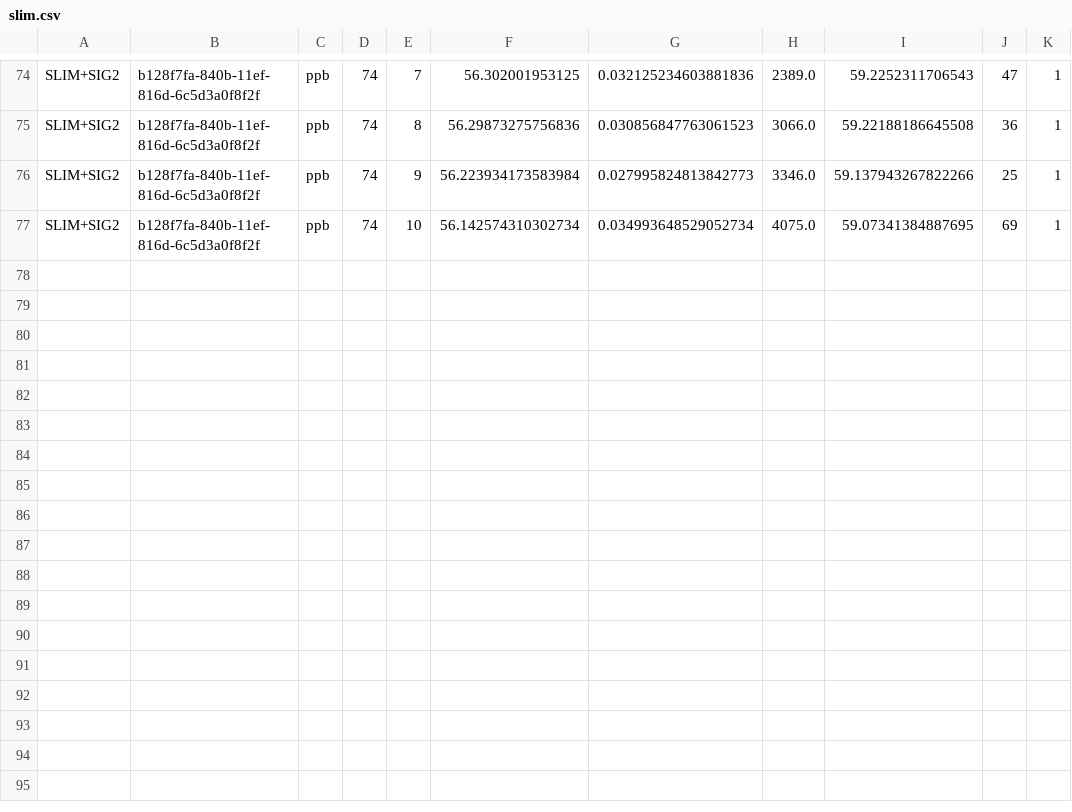
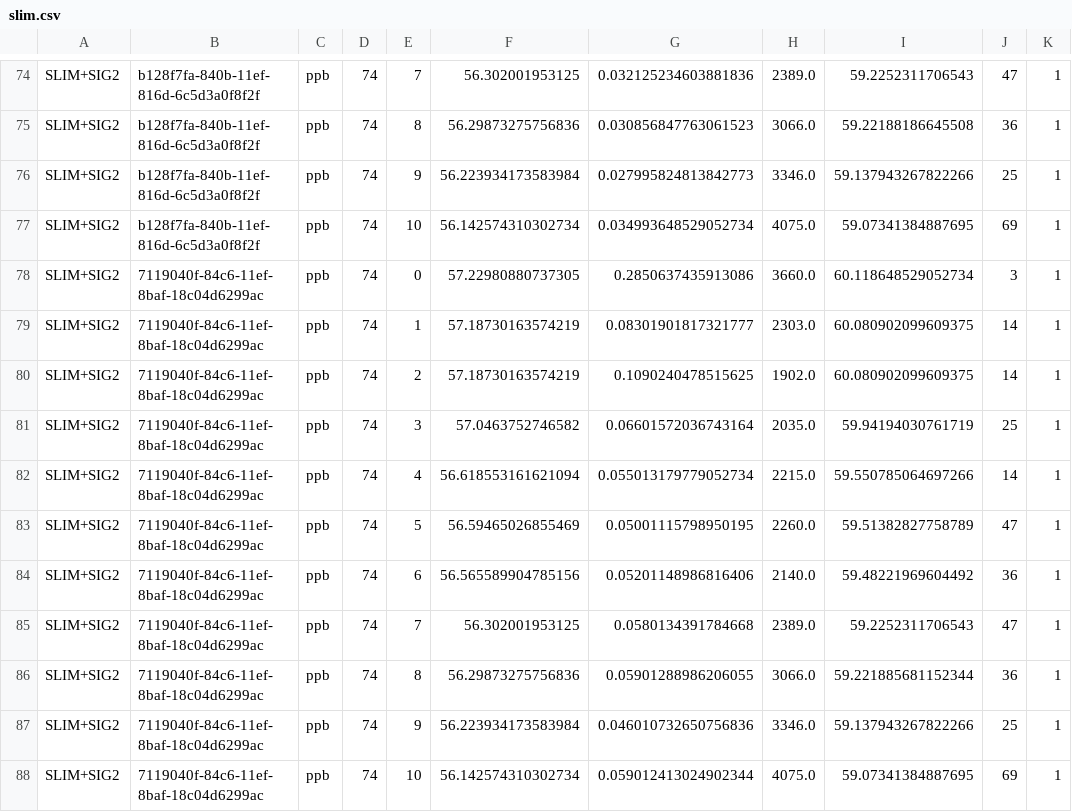
Before and after one commit to DALabNOVA/slim, a CSV file: slim/log/slim.csv, drawn as a sheet; only a part is shown, gaps mark what is left out; the diff names each change by its address in the sheet, - before the commit and + after, or states it on an @@ line.

```diff
--- a/slim/log/slim.csv
+++ b/slim/log/slim.csv
+row 78: SLIM+SIG2 | 7119040f-84c6-11ef-8baf-18c04d6299ac | ppb | 74 | 0 | 57.22980880737305 | 0.2850637435913086 | 3660.0 | 60.118648529052734 | 3 | 1
+row 79: SLIM+SIG2 | 7119040f-84c6-11ef-8baf-18c04d6299ac | ppb | 74 | 1 | 57.18730163574219 | 0.08301901817321777 | 2303.0 | 60.080902099609375 | 14 | 1
+row 80: SLIM+SIG2 | 7119040f-84c6-11ef-8baf-18c04d6299ac | ppb | 74 | 2 | 57.18730163574219 | 0.1090240478515625 | 1902.0 | 60.080902099609375 | 14 | 1
+row 81: SLIM+SIG2 | 7119040f-84c6-11ef-8baf-18c04d6299ac | ppb | 74 | 3 | 57.0463752746582 | 0.06601572036743164 | 2035.0 | 59.94194030761719 | 25 | 1
+row 82: SLIM+SIG2 | 7119040f-84c6-11ef-8baf-18c04d6299ac | ppb | 74 | 4 | 56.618553161621094 | 0.055013179779052734 | 2215.0 | 59.550785064697266 | 14 | 1
+row 83: SLIM+SIG2 | 7119040f-84c6-11ef-8baf-18c04d6299ac | ppb | 74 | 5 | 56.59465026855469 | 0.05001115798950195 | 2260.0 | 59.51382827758789 | 47 | 1
+row 84: SLIM+SIG2 | 7119040f-84c6-11ef-8baf-18c04d6299ac | ppb | 74 | 6 | 56.565589904785156 | 0.05201148986816406 | 2140.0 | 59.48221969604492 | 36 | 1
+row 85: SLIM+SIG2 | 7119040f-84c6-11ef-8baf-18c04d6299ac | ppb | 74 | 7 | 56.302001953125 | 0.0580134391784668 | 2389.0 | 59.2252311706543 | 47 | 1
+row 86: SLIM+SIG2 | 7119040f-84c6-11ef-8baf-18c04d6299ac | ppb | 74 | 8 | 56.29873275756836 | 0.05901288986206055 | 3066.0 | 59.221885681152344 | 36 | 1
+row 87: SLIM+SIG2 | 7119040f-84c6-11ef-8baf-18c04d6299ac | ppb | 74 | 9 | 56.223934173583984 | 0.046010732650756836 | 3346.0 | 59.137943267822266 | 25 | 1
+row 88: SLIM+SIG2 | 7119040f-84c6-11ef-8baf-18c04d6299ac | ppb | 74 | 10 | 56.142574310302734 | 0.059012413024902344 | 4075.0 | 59.07341384887695 | 69 | 1
```
Also changed, not shown: slim/log/slim_settings.csv, 6 other files.
